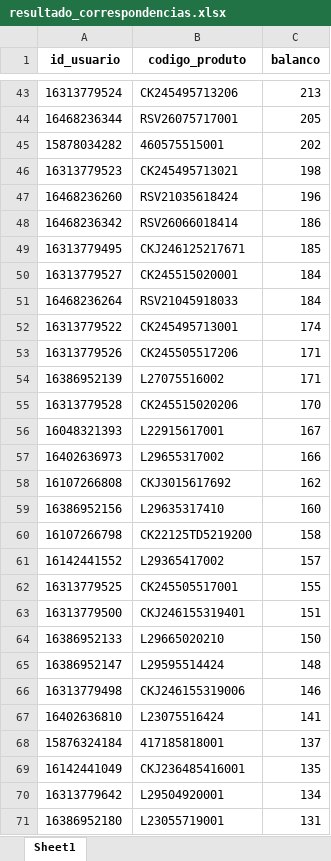
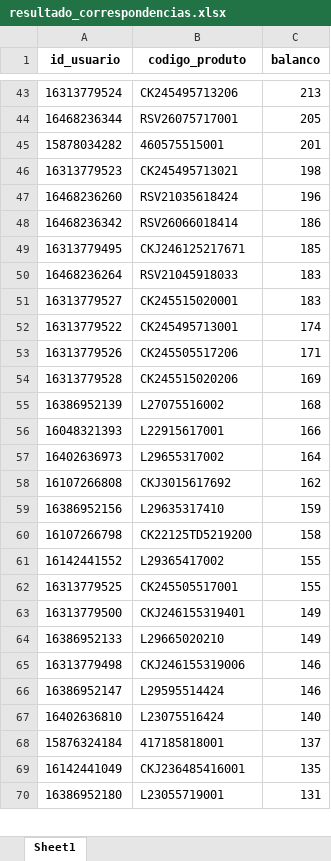
Before and after one commit to brunobolsachini/marchonapi, an Excel workbook: resultado_correspondencias.xlsx, sheet Sheet1, drawn as a sheet; only a part is shown, gaps mark what is left out; values as stored, in another font and other column widths than the file's, no borders; removed rows and columns are numbered as before the commit, all else as after; the diff covers the shown part only; the diff names each change by its address in the sheet, - before the commit and + after, or states it on an @@ line.

```diff
--- a/resultado_correspondencias.xlsx (sheet Sheet1)
+++ b/resultado_correspondencias.xlsx (sheet Sheet1)
-C45 (balanco): 202
+C45 (balanco): 201
-row 50: 16313779527 | CK245515020001 | 184
-C50 (balanco): 184
+C50 (balanco): 183
+row 51: 16313779527 | CK245515020001 | 183
-row 54: 16386952139 | L27075516002 | 171
-C54 (balanco): 170
+C54 (balanco): 169
+row 55: 16386952139 | L27075516002 | 168
-C56 (balanco): 167
+C56 (balanco): 166
-C57 (balanco): 166
+C57 (balanco): 164
-C59 (balanco): 160
+C59 (balanco): 159
-C61 (balanco): 157
+C61 (balanco): 155
-C63 (balanco): 151
+C63 (balanco): 149
-C64 (balanco): 150
+C64 (balanco): 149
-row 65: 16386952147 | L29595514424 | 148
+row 66: 16386952147 | L29595514424 | 146
-C67 (balanco): 141
+C67 (balanco): 140
-row 70: 16313779642 | L29504920001 | 134
```
Also changed, not shown: 88 added rows, 96 removed rows, 1107 moved rows and 37 edited cells elsewhere in this sheet.
